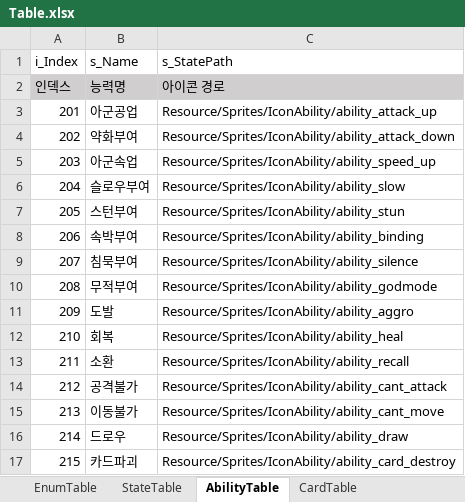
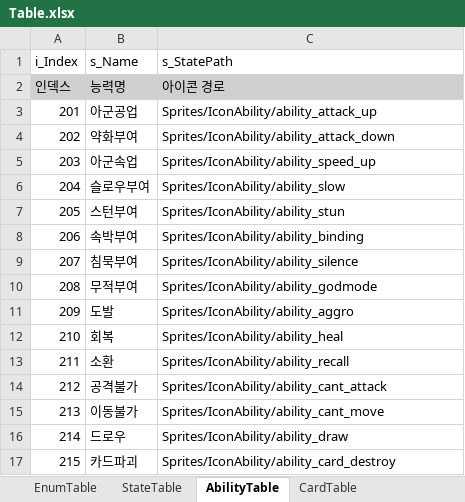
Before and after one commit to biru100/TeamIdentity, an Excel workbook: Project_C/Assets/ExcelTable/Table.xlsx, sheet AbilityTable, drawn as a sheet; values as stored, in another font and other column widths than the file's, no borders; conditional formats not drawn; the diff names each change by its address in the sheet, - before the commit and + after, or states it on an @@ line.

```diff
--- a/Project_C/Assets/ExcelTable/Table.xlsx (sheet AbilityTable)
+++ b/Project_C/Assets/ExcelTable/Table.xlsx (sheet AbilityTable)
-C3 (s_StatePath): Resource/Sprites/IconAbility/ability_attack_up
+C3 (s_StatePath): Sprites/IconAbility/ability_attack_up
-C4 (s_StatePath): Resource/Sprites/IconAbility/ability_attack_down
+C4 (s_StatePath): Sprites/IconAbility/ability_attack_down
-C5 (s_StatePath): Resource/Sprites/IconAbility/ability_speed_up
+C5 (s_StatePath): Sprites/IconAbility/ability_speed_up
-C6 (s_StatePath): Resource/Sprites/IconAbility/ability_slow
+C6 (s_StatePath): Sprites/IconAbility/ability_slow
-C7 (s_StatePath): Resource/Sprites/IconAbility/ability_stun
+C7 (s_StatePath): Sprites/IconAbility/ability_stun
-C8 (s_StatePath): Resource/Sprites/IconAbility/ability_binding
+C8 (s_StatePath): Sprites/IconAbility/ability_binding
-C9 (s_StatePath): Resource/Sprites/IconAbility/ability_silence
+C9 (s_StatePath): Sprites/IconAbility/ability_silence
-C10 (s_StatePath): Resource/Sprites/IconAbility/ability_godmode
+C10 (s_StatePath): Sprites/IconAbility/ability_godmode
-C11 (s_StatePath): Resource/Sprites/IconAbility/ability_aggro
+C11 (s_StatePath): Sprites/IconAbility/ability_aggro
-C12 (s_StatePath): Resource/Sprites/IconAbility/ability_heal
+C12 (s_StatePath): Sprites/IconAbility/ability_heal
-C13 (s_StatePath): Resource/Sprites/IconAbility/ability_recall
+C13 (s_StatePath): Sprites/IconAbility/ability_recall
-C14 (s_StatePath): Resource/Sprites/IconAbility/ability_cant_attack
+C14 (s_StatePath): Sprites/IconAbility/ability_cant_attack
-C15 (s_StatePath): Resource/Sprites/IconAbility/ability_cant_move
+C15 (s_StatePath): Sprites/IconAbility/ability_cant_move
-C16 (s_StatePath): Resource/Sprites/IconAbility/ability_draw
+C16 (s_StatePath): Sprites/IconAbility/ability_draw
-C17 (s_StatePath): Resource/Sprites/IconAbility/ability_card_destroy
+C17 (s_StatePath): Sprites/IconAbility/ability_card_destroy
```
Also changed, not shown: sheet StateTable, sheet CardTable, 41 other files.
